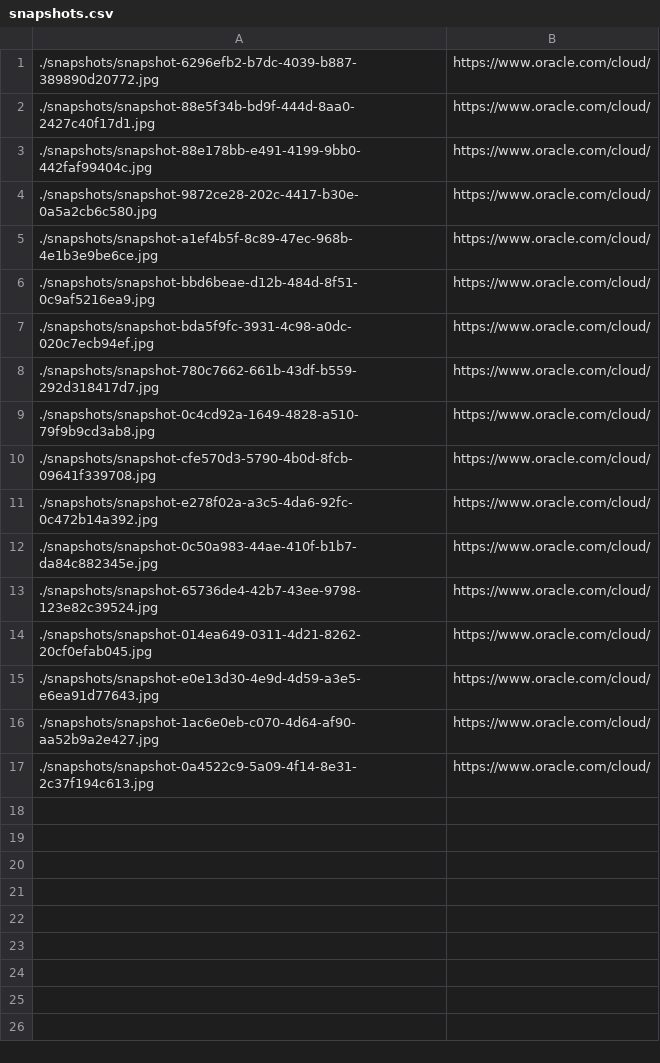
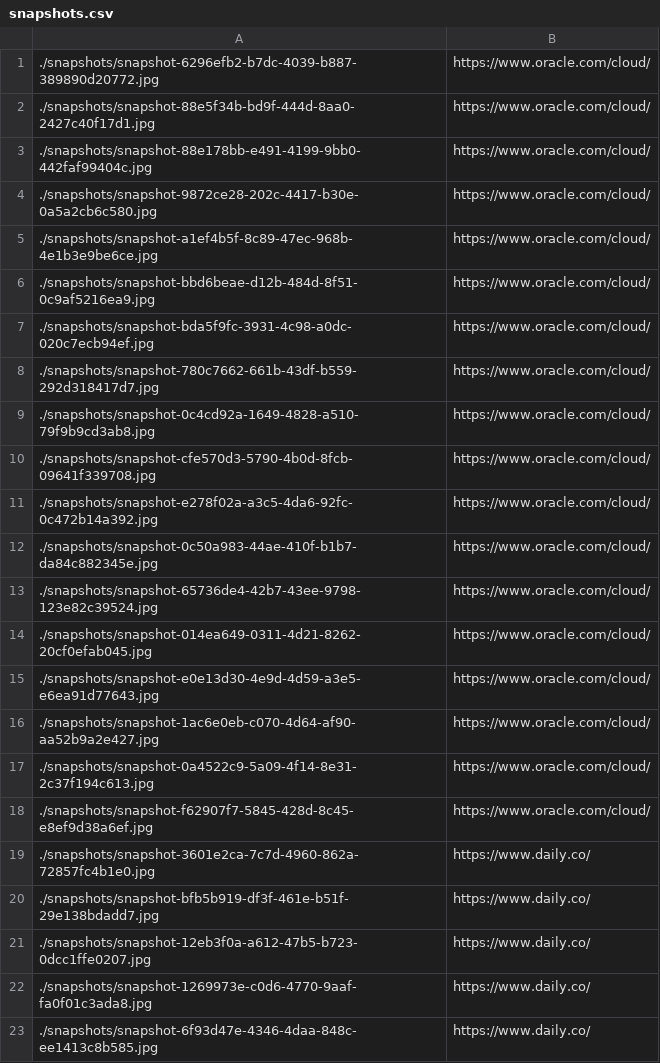
Before and after one commit to margro2000/VideoMultiModal, a CSV file: BackendVidGen/snapshots.csv, drawn as a sheet.

```diff
--- a/BackendVidGen/snapshots.csv
+++ b/BackendVidGen/snapshots.csv
@@ -17 +17,7 @@
 ./snapshots/snapshot-0a4522c9-5a09-4f14-8e31-2c37f194c613.jpg, https://www.oracle.com/cloud/
+./snapshots/snapshot-f62907f7-5845-428d-8c45-e8ef9d38a6ef.jpg, https://www.oracle.com/cloud/
+./snapshots/snapshot-3601e2ca-7c7d-4960-862a-72857fc4b1e0.jpg, https://www.daily.co/
+./snapshots/snapshot-bfb5b919-df3f-461e-b51f-29e138bdadd7.jpg, https://www.daily.co/
+./snapshots/snapshot-12eb3f0a-a612-47b5-b723-0dcc1ffe0207.jpg, https://www.daily.co/
+./snapshots/snapshot-1269973e-c0d6-4770-9aaf-fa0f01c3ada8.jpg, https://www.daily.co/
+./snapshots/snapshot-6f93d47e-4346-4daa-848c-ee1413c8b585.jpg, https://www.daily.co/
```
Also changed, not shown: 6 other files.
